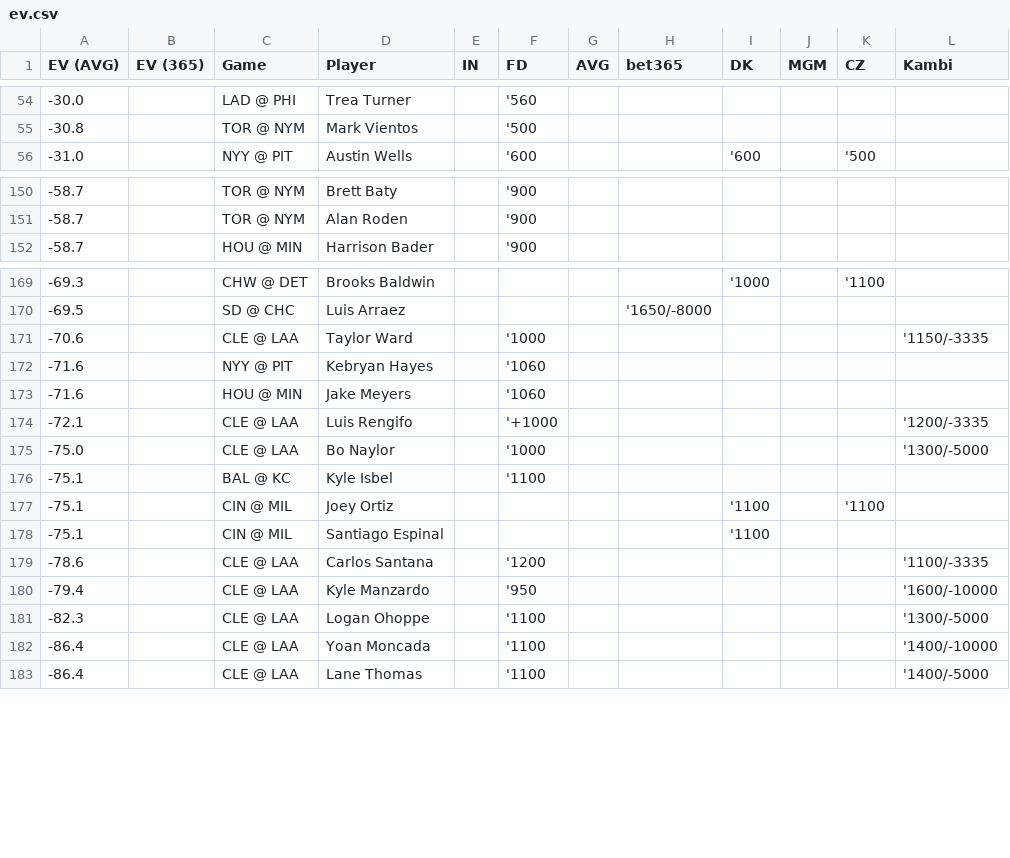
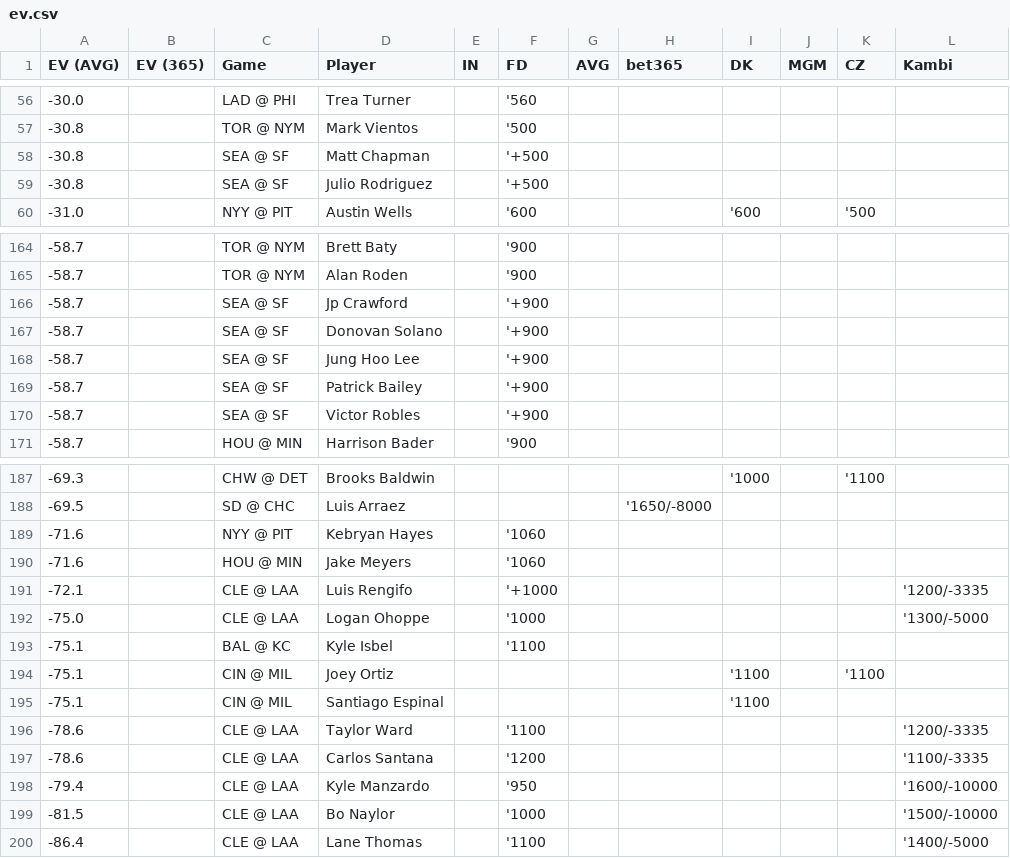
Before and after one commit to zhecht/playerprops, a CSV file: static/dailyev/ev.csv, drawn as a sheet; only a part is shown, gaps mark what is left out; the diff covers the shown part only.

```diff
--- a/static/dailyev/ev.csv
+++ b/static/dailyev/ev.csv
@@ -55,2 +57,4 @@ EV (AVG)	EV (365)	Game	Player	IN	FD	AVG	bet365	DK	MGM	CZ	Kambi
 -30.8		TOR @ NYM	Mark Vientos		'500						
+-30.8		SEA @ SF	Matt Chapman		'+500						
+-30.8		SEA @ SF	Julio Rodriguez		'+500						
 -31.0		NYY @ PIT	Austin Wells		'600			'600		'500	
@@ -151,2 +165,7 @@ EV (AVG)	EV (365)	Game	Player	IN	FD	AVG	bet365	DK	MGM	CZ	Kambi
 -58.7		TOR @ NYM	Alan Roden		'900						
+-58.7		SEA @ SF	Jp Crawford		'+900						
+-58.7		SEA @ SF	Donovan Solano		'+900						
+-58.7		SEA @ SF	Jung Hoo Lee		'+900						
+-58.7		SEA @ SF	Patrick Bailey		'+900						
+-58.7		SEA @ SF	Victor Robles		'+900						
 -58.7		HOU @ MIN	Harrison Bader		'900						
@@ -170,3 +188,2 @@ EV (AVG)	EV (365)	Game	Player	IN	FD	AVG	bet365	DK	MGM	CZ	Kambi
 -69.5		SD @ CHC	Luis Arraez				'1650/-8000				
--70.6		CLE @ LAA	Taylor Ward		'1000						'1150/-3335
 -71.6		NYY @ PIT	Kebryan Hayes		'1060						
@@ -174,3 +191,3 @@ EV (AVG)	EV (365)	Game	Player	IN	FD	AVG	bet365	DK	MGM	CZ	Kambi
 -72.1		CLE @ LAA	Luis Rengifo		'+1000						'1200/-3335
--75.0		CLE @ LAA	Bo Naylor		'1000						'1300/-5000
+-75.0		CLE @ LAA	Logan Ohoppe		'1000						'1300/-5000
 -75.1		BAL @ KC	Kyle Isbel		'1100						
@@ -178,6 +195,6 @@ EV (AVG)	EV (365)	Game	Player	IN	FD	AVG	bet365	DK	MGM	CZ	Kambi
 -75.1		CIN @ MIL	Santiago Espinal					'1100			
+-78.6		CLE @ LAA	Taylor Ward		'1100						'1200/-3335
 -78.6		CLE @ LAA	Carlos Santana		'1200						'1100/-3335
 -79.4		CLE @ LAA	Kyle Manzardo		'950						'1600/-10000
--82.3		CLE @ LAA	Logan Ohoppe		'1100						'1300/-5000
--86.4		CLE @ LAA	Yoan Moncada		'1100						'1400/-10000
+-81.5		CLE @ LAA	Bo Naylor		'1000						'1500/-10000
 -86.4		CLE @ LAA	Lane Thomas		'1100						'1400/-5000
```
Also changed, not shown: 12 added rows, 1 removed row and 2 edited cells elsewhere in this file, 6 other files.
